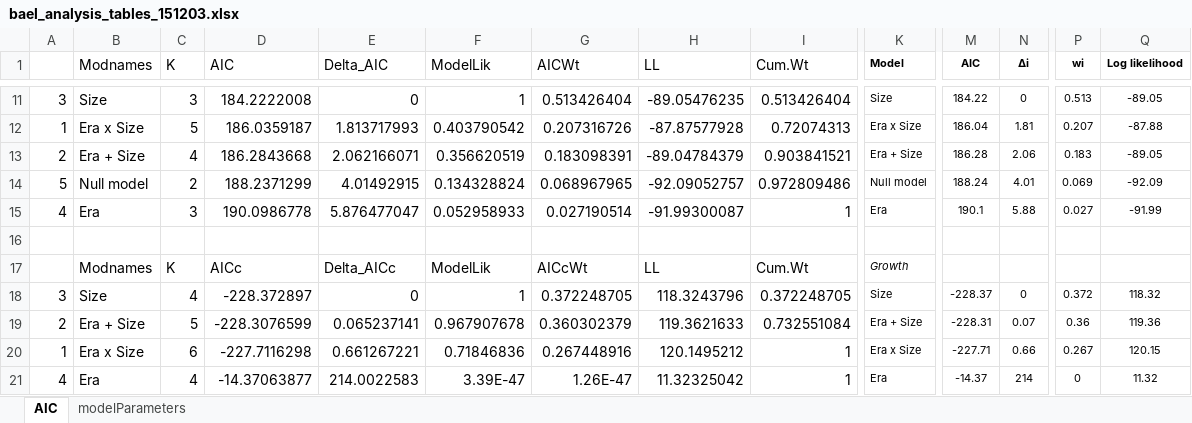
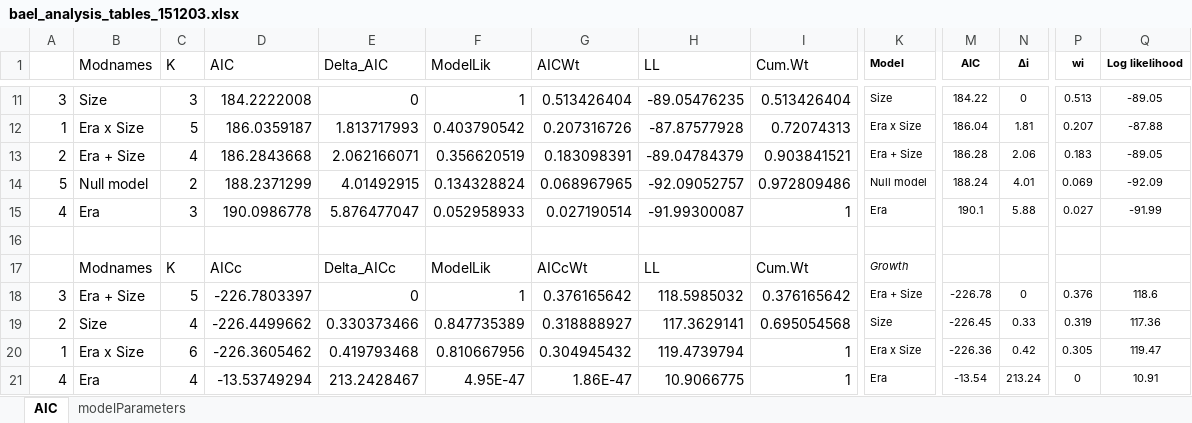
Before and after one commit to elahi/cupCorals, an Excel workbook: tables/bael_analysis_tables_151203.xlsx, sheet AIC, drawn as a sheet; only a part is shown, gaps mark what is left out; values as stored, in another font and other column widths than the file's, no borders; removed rows and columns are numbered as before the commit, all else as after; rows hold the shown columns only; the diff covers the shown part only; the diff names each change by its address in the sheet, - before the commit and + after, or states it on an @@ line.

```diff
--- a/tables/bael_analysis_tables_151203.xlsx (sheet AIC)
+++ b/tables/bael_analysis_tables_151203.xlsx (sheet AIC)
-B18 (Modnames): Size
+B18 (Modnames): Era + Size
-C18 (K): 4
+C18 (K): 5
-D18 (AIC): -228.372897
+D18 (AIC): -226.7803397
-G18 (AICWt): 0.372248705
+G18 (AICWt): 0.376165642
-H18 (LL): 118.3243796
+H18 (LL): 118.5985032
-I18 (Cum.Wt): 0.372248705
+I18 (Cum.Wt): 0.376165642
-K18 (Model): Size
+K18 (Model): Era + Size
-M18 (AIC): -228.37
+M18 (AIC): -226.78
-P18 (wi): 0.372
+P18 (wi): 0.376
-Q18 (Log likelihood): 118.32
+Q18 (Log likelihood): 118.6
-row 19: 2 | Era + Size | 5 | -228.3076599 | 0.065237141 | 0.967907678 | 0.360302379 | 119.3621633 | 0.732551084 | Era + Size | -228.31 | 0.07 | 0.36 | 119.36
+row 19: 2 | Size | 4 | -226.4499662 | 0.330373466 | 0.847735389 | 0.318888927 | 117.3629141 | 0.695054568 | Size | -226.45 | 0.33 | 0.319 | 117.36
-D20 (AIC): -227.7116298
+D20 (AIC): -226.3605462
-E20 (Delta_AIC): 0.661267221
+E20 (Delta_AIC): 0.419793468
-F20 (ModelLik): 0.71846836
+F20 (ModelLik): 0.810667956
-G20 (AICWt): 0.267448916
+G20 (AICWt): 0.304945432
-H20 (LL): 120.1495212
+H20 (LL): 119.4739794
-M20 (AIC): -227.71
+M20 (AIC): -226.36
-N20 (Δi): 0.66
+N20 (Δi): 0.42
-P20 (wi): 0.267
+P20 (wi): 0.305
-Q20 (Log likelihood): 120.15
+Q20 (Log likelihood): 119.47
-D21 (AIC): -14.37063877
+D21 (AIC): -13.53749294
-E21 (Delta_AIC): 214.0022583
+E21 (Delta_AIC): 213.2428467
-F21 (ModelLik): 3.39E-47
+F21 (ModelLik): 4.95E-47
-G21 (AICWt): 1.26E-47
+G21 (AICWt): 1.86E-47
-H21 (LL): 11.32325042
+H21 (LL): 10.9066775
-M21 (AIC): -14.37
+M21 (AIC): -13.54
-N21 (Δi): 214
+N21 (Δi): 213.24
-Q21 (Log likelihood): 11.32
+Q21 (Log likelihood): 10.91
```
Also changed, not shown: 11 edited cells elsewhere in this sheet, 8 other files.
